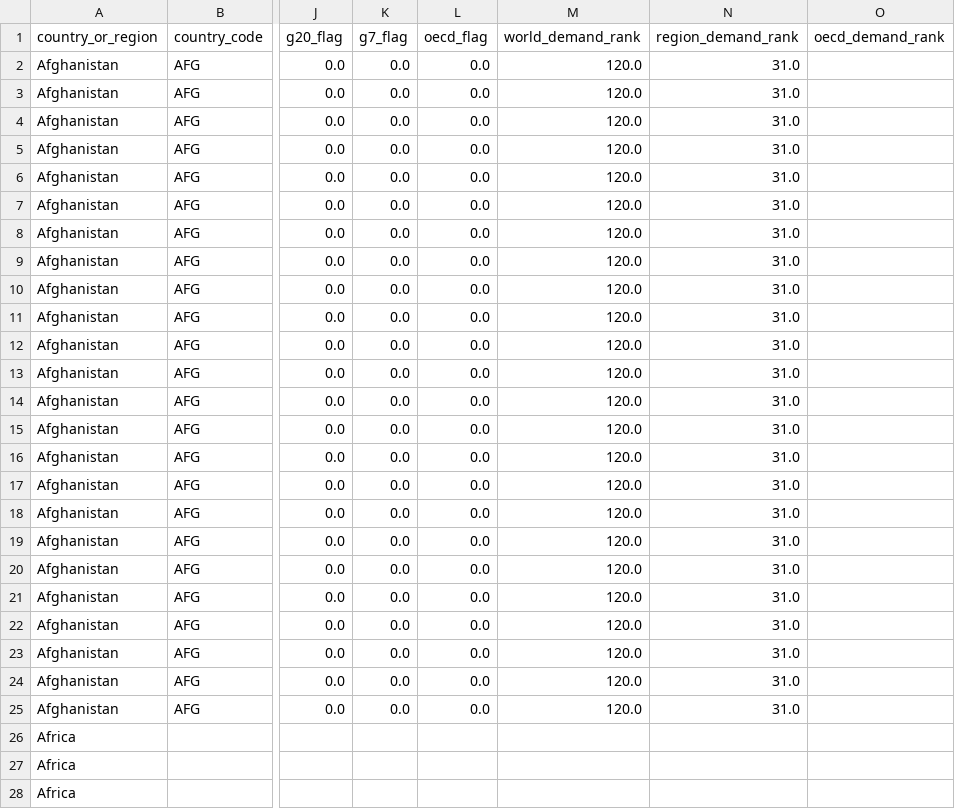
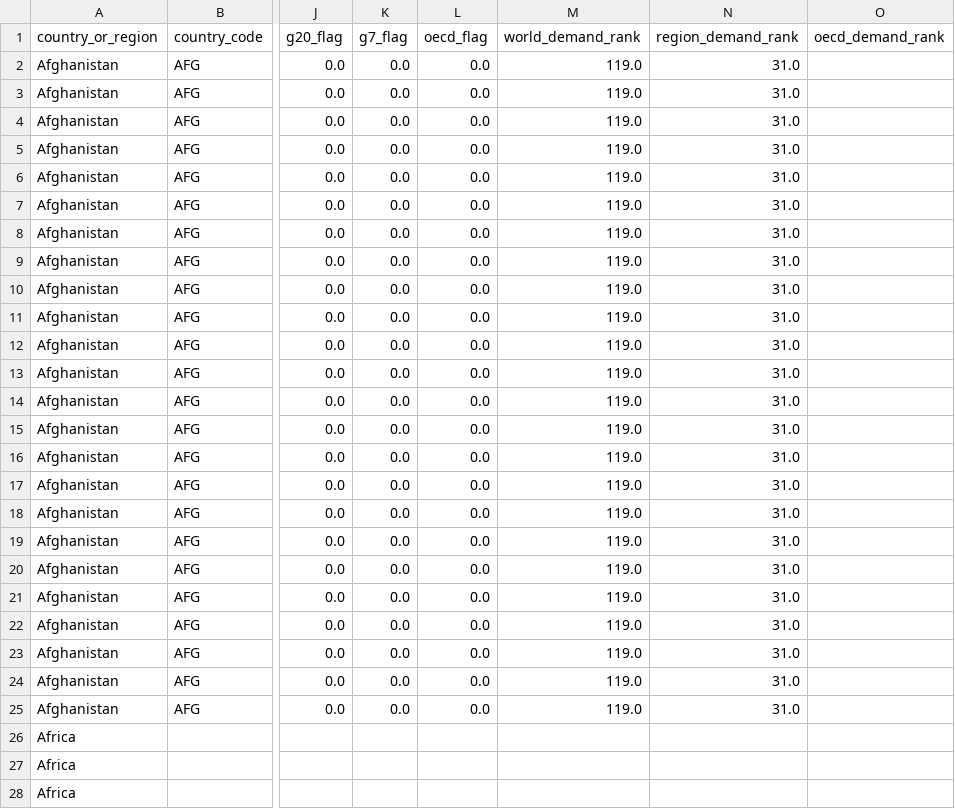
Before and after one commit to ember-climate/ember-data-api, a CSV file: data/api_country_overview_yearly.csv, drawn as a sheet; only a part is shown, gaps mark what is left out; the diff covers the shown part only; the diff names each change by its address in the sheet, - before the commit and + after, or states it on an @@ line.

```diff
--- a/data/api_country_overview_yearly.csv
+++ b/data/api_country_overview_yearly.csv
-M2:M25 (world_demand_rank): 120.0
+M2:M25 (world_demand_rank): 119.0
```
Also changed, not shown: 138 edited cells elsewhere in this file, data/api_country_overview_monthly.csv, 1 other file.
